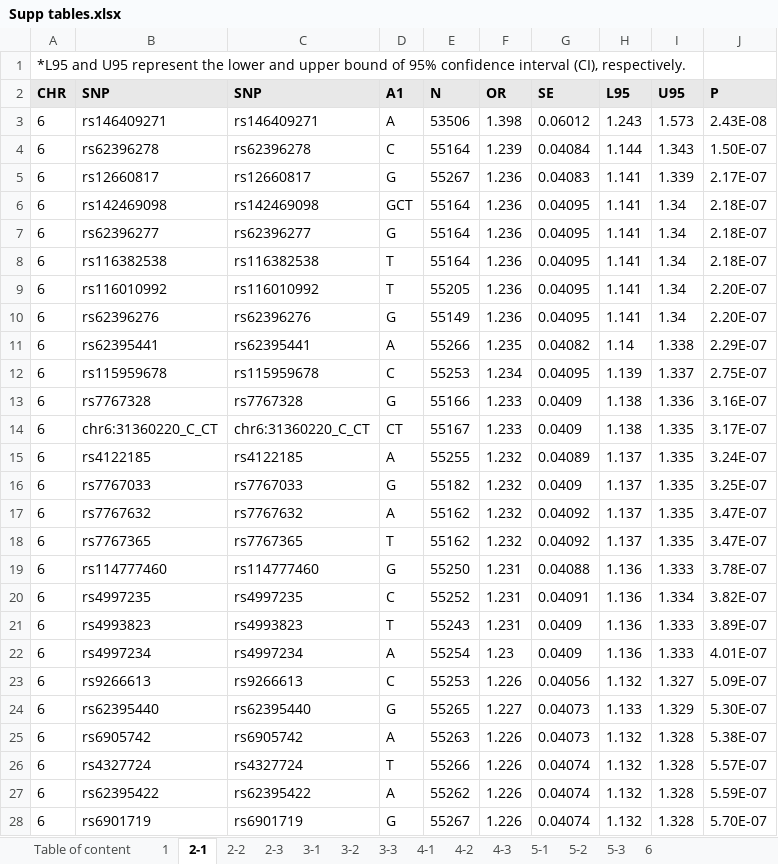
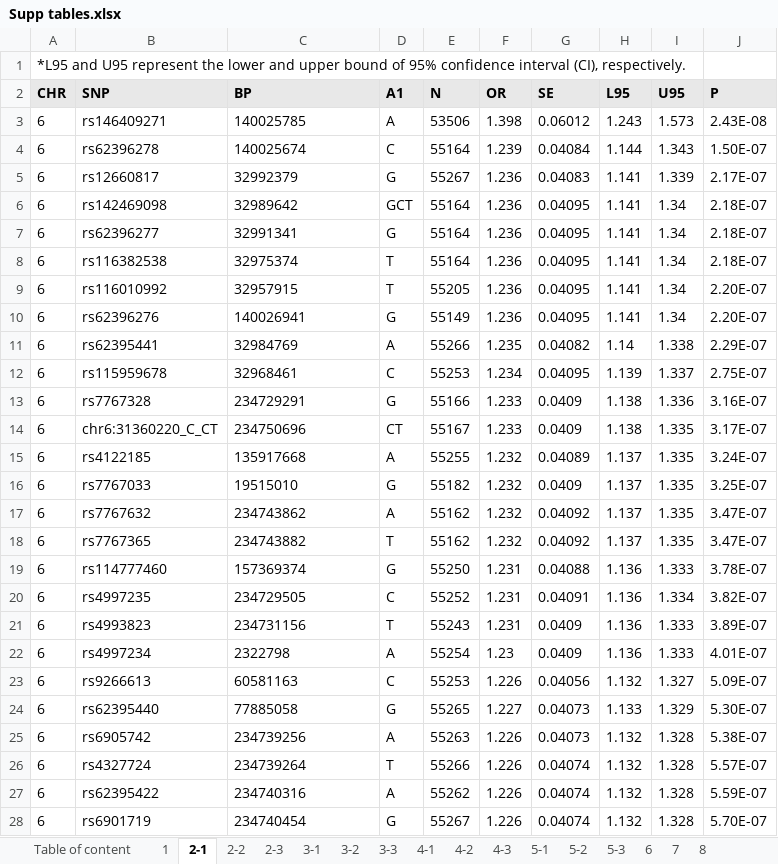
Before and after one commit to annabeth0218/DED-DEP-IBS, an Excel workbook: table/Supp tables.xlsx, sheet 2-1, drawn as a sheet; only a part is shown; values as stored, in another font and other column widths than the file's, no borders; the diff covers the shown part only; the diff names each change by its address in the sheet, - before the commit and + after, or states it on an @@ line.

```diff
--- a/table/Supp tables.xlsx (sheet 2-1)
+++ b/table/Supp tables.xlsx (sheet 2-1)
+sheet tab: 7
+sheet tab: 8
-C2: SNP
+C2: BP
-C3 (BP): rs146409271
+C3 (BP): 140025785
-C4 (BP): rs62396278
+C4 (BP): 140025674
-C5 (BP): rs12660817
+C5 (BP): 32992379
-C6 (BP): rs142469098
+C6 (BP): 32989642
-C7 (BP): rs62396277
+C7 (BP): 32991341
-C8 (BP): rs116382538
+C8 (BP): 32975374
-C9 (BP): rs116010992
+C9 (BP): 32957915
-C10 (BP): rs62396276
+C10 (BP): 140026941
-C11 (BP): rs62395441
+C11 (BP): 32984769
-C12 (BP): rs115959678
+C12 (BP): 32968461
-C13 (BP): rs7767328
+C13 (BP): 234729291
-C14 (BP): chr6:31360220_C_CT
+C14 (BP): 234750696
-C15 (BP): rs4122185
+C15 (BP): 135917668
-C16 (BP): rs7767033
+C16 (BP): 19515010
-C17 (BP): rs7767632
+C17 (BP): 234743862
-C18 (BP): rs7767365
+C18 (BP): 234743882
-C19 (BP): rs114777460
+C19 (BP): 157369374
-C20 (BP): rs4997235
+C20 (BP): 234729505
-C21 (BP): rs4993823
+C21 (BP): 234731156
-C22 (BP): rs4997234
+C22 (BP): 2322798
-C23 (BP): rs9266613
+C23 (BP): 60581163
-C24 (BP): rs62395440
+C24 (BP): 77885058
-C25 (BP): rs6905742
+C25 (BP): 234739256
-C26 (BP): rs4327724
+C26 (BP): 234739264
-C27 (BP): rs62395422
+C27 (BP): 234740316
-C28 (BP): rs6901719
+C28 (BP): 234740454
```
Also changed, not shown: 174 edited cells elsewhere in this sheet, sheet 2-2, sheet 4-1, sheet 4-3, sheet 2-3, sheet 3-1, sheet 4-2, 7 more sheets, 5 other files.
